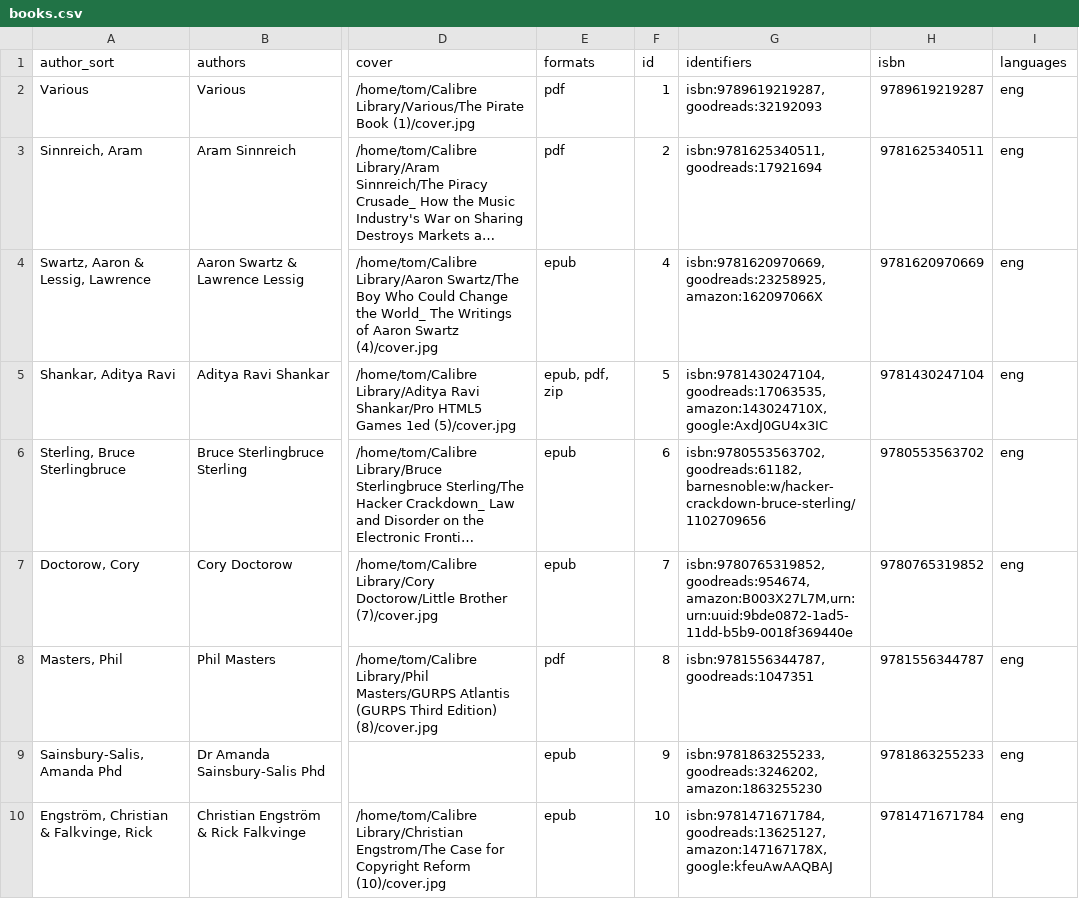
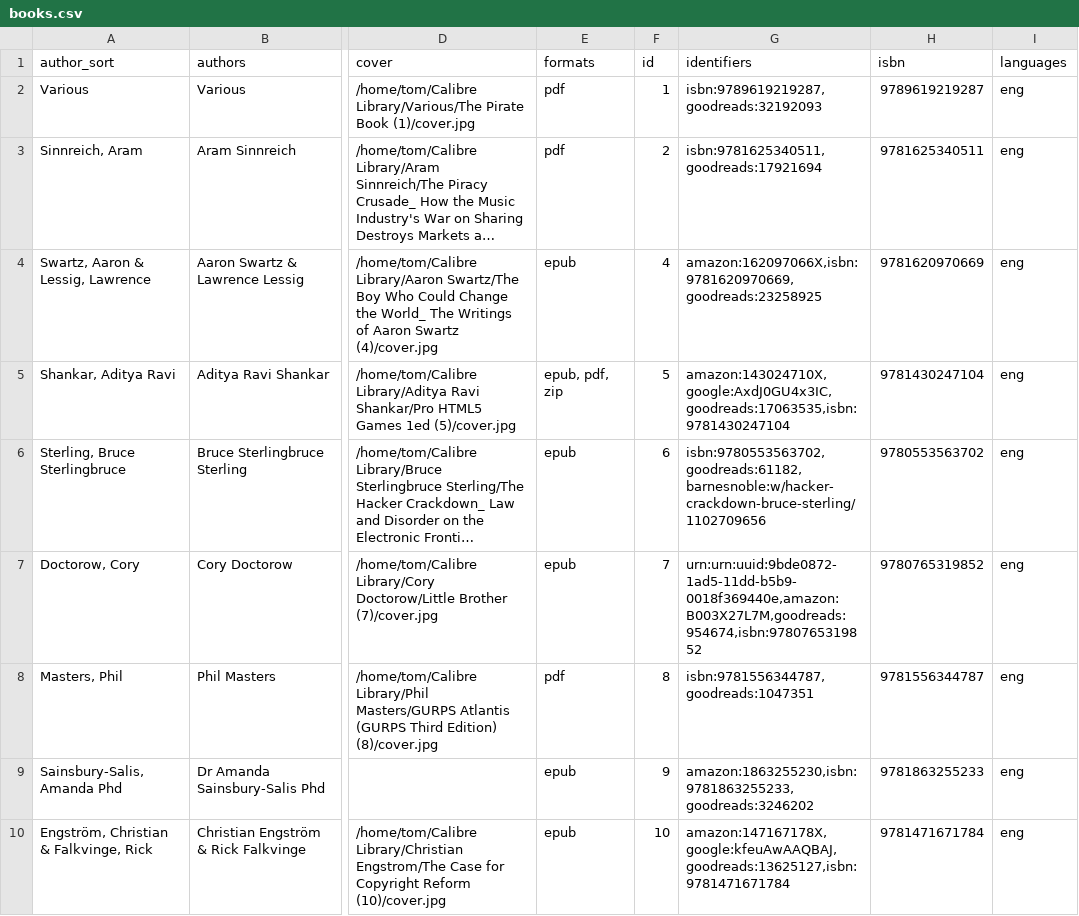
Before and after one commit to tomasparks/website, a CSV file: gobal/_data/books.csv, drawn as a sheet; only a part is shown, gaps mark what is left out; long unchanged cells end in …; the diff covers the shown part only; the diff names each change by its address in the sheet, - before the commit and + after, or states it on an @@ line.

```diff
--- a/gobal/_data/books.csv
+++ b/gobal/_data/books.csv
-G4 (identifiers): isbn:9781620970669,goodreads:23258925,amazon:162097066X
+G4 (identifiers): amazon:162097066X,isbn:9781620970669,goodreads:23258925
-G5 (identifiers): isbn:9781430247104,goodreads:17063535,amazon:143024710X,google:AxdJ0GU4x3IC
+G5 (identifiers): amazon:143024710X,google:AxdJ0GU4x3IC,goodreads:17063535,isbn:9781430247104
-G7 (identifiers): isbn:9780765319852,goodreads:954674,amazon:B003X27L7M,urn:urn:uuid:9bde0872-1ad5-11dd-b5b9-0018f369440e
+G7 (identifiers): urn:urn:uuid:9bde0872-1ad5-11dd-b5b9-0018f369440e,amazon:B003X27L7M,goodreads:954674,isbn:9780765319852
-G9 (identifiers): isbn:9781863255233,goodreads:3246202,amazon:1863255230
+G9 (identifiers): amazon:1863255230,isbn:9781863255233,goodreads:3246202
-G10 (identifiers): isbn:9781471671784,goodreads:13625127,amazon:147167178X,google:kfeuAwAAQBAJ
+G10 (identifiers): amazon:147167178X,google:kfeuAwAAQBAJ,goodreads:13625127,isbn:9781471671784
```
Also changed, not shown: 82 edited cells elsewhere in this file, 7 other files.
